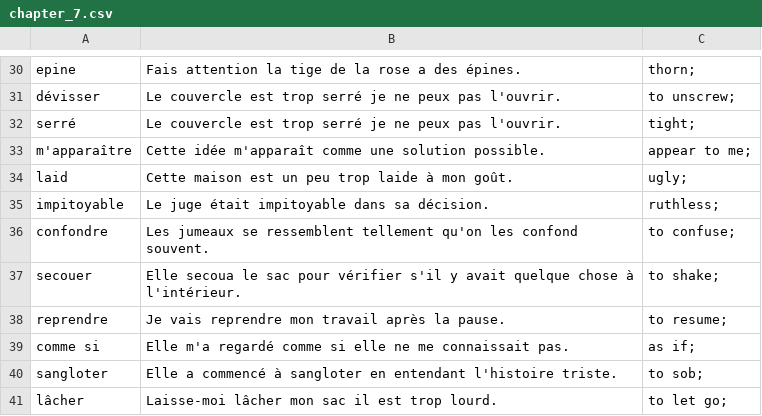
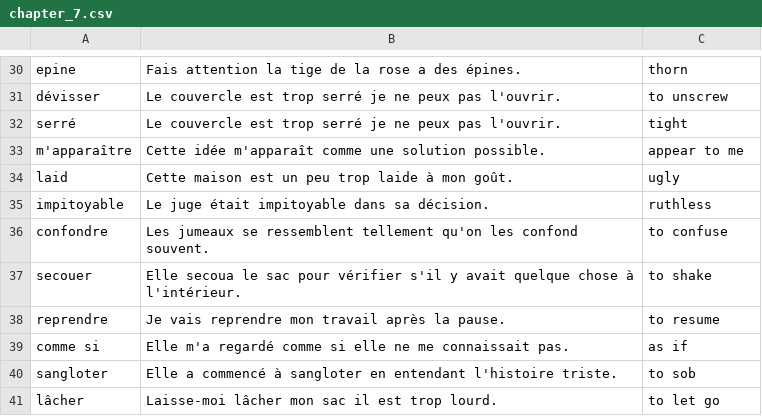
Before and after one commit to keepthestreak/lists, a CSV file: french/le_petit_prince/chapter_7.csv, drawn as a sheet; only a part is shown, gaps mark what is left out; the diff covers the shown part only.

```diff
--- a/french/le_petit_prince/chapter_7.csv
+++ b/french/le_petit_prince/chapter_7.csv
@@ -30,12 +30,12 @@
-"epine","Fais attention la tige de la rose a des épines.","thorn";
-"dévisser","Le couvercle est trop serré je ne peux pas l'ouvrir.  ","to unscrew";
-"serré","Le couvercle est trop serré je ne peux pas l'ouvrir.  ","tight";
-"m'apparaître","Cette idée m'apparaît comme une solution possible.  ","appear to me";
-"laid","Cette maison est un peu trop laide à mon goût.  ","ugly";
-"impitoyable","Le juge était impitoyable dans sa décision.  ","ruthless";
-"confondre","Les jumeaux se ressemblent tellement qu'on les confond souvent.  ","to confuse";
-"secouer","Elle secoua le sac pour vérifier s'il y avait quelque chose à l'intérieur.  ","to shake";
-"reprendre","Je vais reprendre mon travail après la pause.  ","to resume";
-"comme si","Elle m'a regardé comme si elle ne me connaissait pas.  ","as if";
-"sangloter","Elle a commencé à sangloter en entendant l'histoire triste.  ","to sob";
-"lâcher","Laisse-moi lâcher mon sac il est trop lourd.  ","to let go";
+"epine","Fais attention la tige de la rose a des épines.","thorn"
+"dévisser","Le couvercle est trop serré je ne peux pas l'ouvrir.","to unscrew"
+"serré","Le couvercle est trop serré je ne peux pas l'ouvrir.","tight"
+"m'apparaître","Cette idée m'apparaît comme une solution possible.","appear to me"
+"laid","Cette maison est un peu trop laide à mon goût.","ugly"
+"impitoyable","Le juge était impitoyable dans sa décision.","ruthless"
+"confondre","Les jumeaux se ressemblent tellement qu'on les confond souvent.","to confuse"
+"secouer","Elle secoua le sac pour vérifier s'il y avait quelque chose à l'intérieur.","to shake"
+"reprendre","Je vais reprendre mon travail après la pause.","to resume"
+"comme si","Elle m'a regardé comme si elle ne me connaissait pas.","as if"
+"sangloter","Elle a commencé à sangloter en entendant l'histoire triste.","to sob"
+"lâcher","Laisse-moi lâcher mon sac il est trop lourd.","to let go"
```
Also changed, not shown: 29 edited cells elsewhere in this file.
